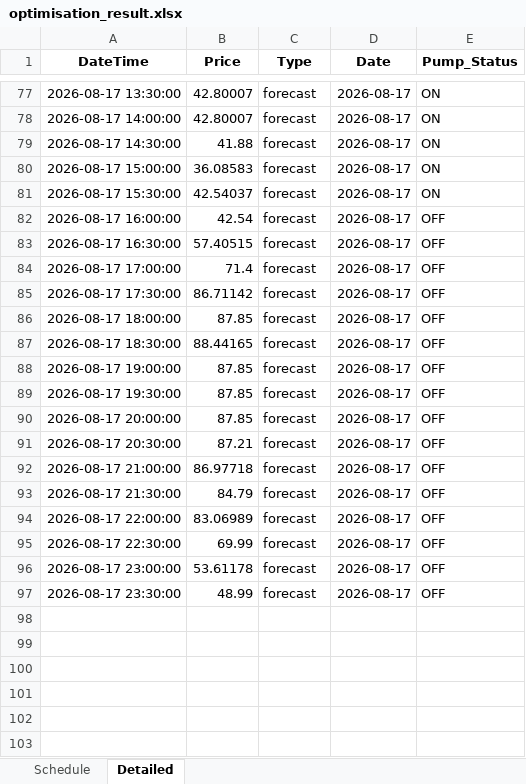
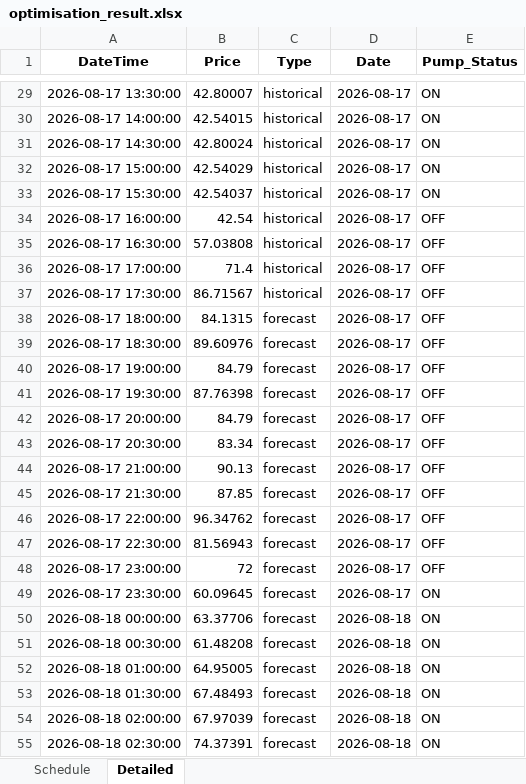
Before and after one commit to bwyLLAP/pump-optimisation-for-SHW, an Excel workbook: data/latest/optimisation_result.xlsx, sheet Detailed, drawn as a sheet; only a part is shown, gaps mark what is left out; values as stored, in another font and other column widths than the file's, no borders; addresses are those after the commit; the diff covers the shown part only; the diff names each change by its address in the sheet, - before the commit and + after, or states it on an @@ line.

```diff
--- a/data/latest/optimisation_result.xlsx (sheet Detailed)
+++ b/data/latest/optimisation_result.xlsx (sheet Detailed)
-C29:C37 (Type): forecast
+C29:C37 (Type): historical
-B30 (Price): 42.80007
+B30 (Price): 42.54015
-B31 (Price): 41.88
+B31 (Price): 42.80024
-B32 (Price): 36.08583
+B32 (Price): 42.54029
-B35 (Price): 57.40515
+B35 (Price): 57.03808
-B37 (Price): 86.71142
+B37 (Price): 86.71567
-B38 (Price): 87.85
+B38 (Price): 84.1315
-B39 (Price): 88.44165
+B39 (Price): 89.60976
-B40 (Price): 87.85
+B40 (Price): 84.79
-B41 (Price): 87.85
+B41 (Price): 87.76398
-B42 (Price): 87.85
+B42 (Price): 84.79
-B43 (Price): 87.21
+B43 (Price): 83.34
-B44 (Price): 86.97718
+B44 (Price): 90.13
-B45 (Price): 84.79
+B45 (Price): 87.85
-B46 (Price): 83.06989
+B46 (Price): 96.34762
-B47 (Price): 69.99
+B47 (Price): 81.56943
-B48 (Price): 53.61178
+B48 (Price): 72
-B49 (Price): 48.99
+B49 (Price): 60.09645
-E49 (Pump_Status): OFF
+E49 (Pump_Status): ON
+row 50: 2026-08-18 00:00:00 | 63.37706 | forecast | 2026-08-18 | ON
+row 51: 2026-08-18 00:30:00 | 61.48208 | forecast | 2026-08-18 | ON
+row 52: 2026-08-18 01:00:00 | 64.95005 | forecast | 2026-08-18 | ON
+row 53: 2026-08-18 01:30:00 | 67.48493 | forecast | 2026-08-18 | ON
+row 54: 2026-08-18 02:00:00 | 67.97039 | forecast | 2026-08-18 | ON
+row 55: 2026-08-18 02:30:00 | 74.37391 | forecast | 2026-08-18 | ON
```
Also changed, not shown: 42 added rows, 48 removed rows and 53 edited cells elsewhere in this sheet, sheet Schedule, 3 other files.
